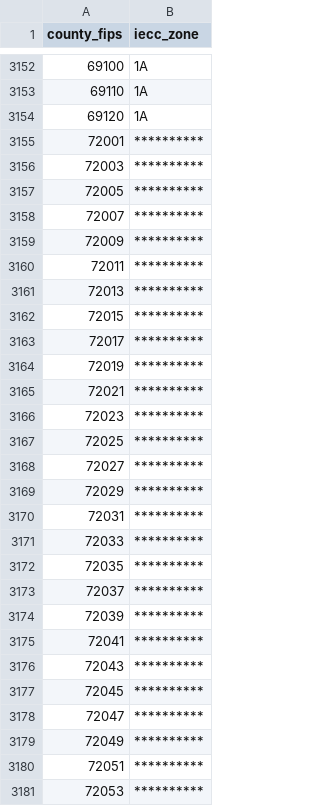
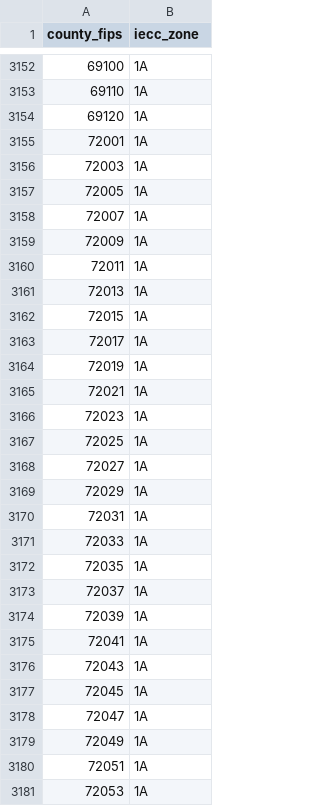
Before and after one commit to compbiolover/housing-nutrition-label, a CSV file: src/housing_label/data/climate_zones.csv, drawn as a sheet; only a part is shown, gaps mark what is left out; the diff covers the shown part only.

```diff
--- a/src/housing_label/data/climate_zones.csv
+++ b/src/housing_label/data/climate_zones.csv
@@ -3154,28 +3154,28 @@ county_fips,iecc_zone
 69120,1A
-72001,**********
-72003,**********
-72005,**********
-72007,**********
-72009,**********
-72011,**********
-72013,**********
-72015,**********
-72017,**********
-72019,**********
-72021,**********
-72023,**********
-72025,**********
-72027,**********
-72029,**********
-72031,**********
-72033,**********
-72035,**********
-72037,**********
-72039,**********
-72041,**********
-72043,**********
-72045,**********
-72047,**********
-72049,**********
-72051,**********
-72053,**********
+72001,1A
+72003,1A
+72005,1A
+72007,1A
+72009,1A
+72011,1A
+72013,1A
+72015,1A
+72017,1A
+72019,1A
+72021,1A
+72023,1A
+72025,1A
+72027,1A
+72029,1A
+72031,1A
+72033,1A
+72035,1A
+72037,1A
+72039,1A
+72041,1A
+72043,1A
+72045,1A
+72047,1A
+72049,1A
+72051,1A
+72053,1A
```
Also changed, not shown: 53 edited cells elsewhere in this file, 2 other files.
